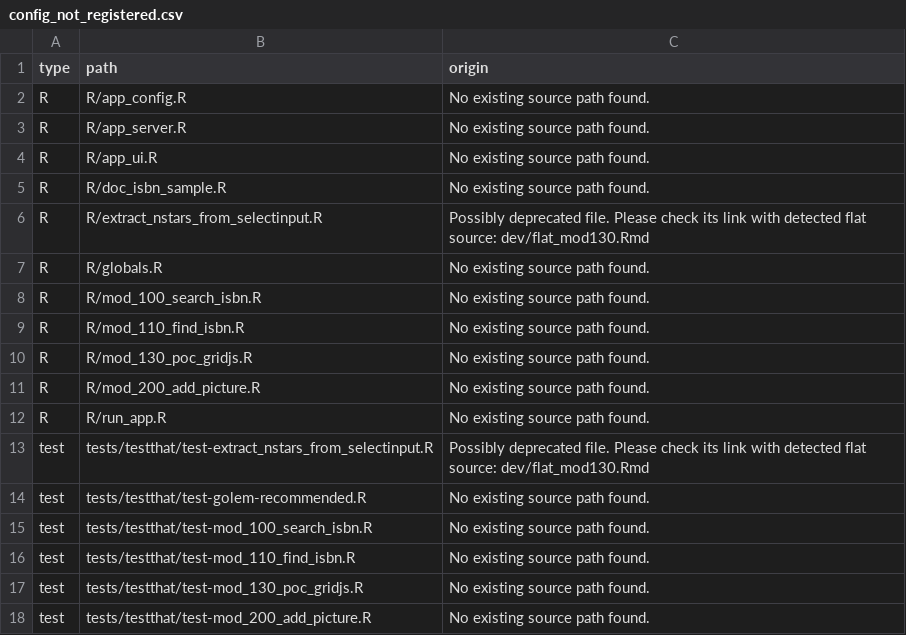
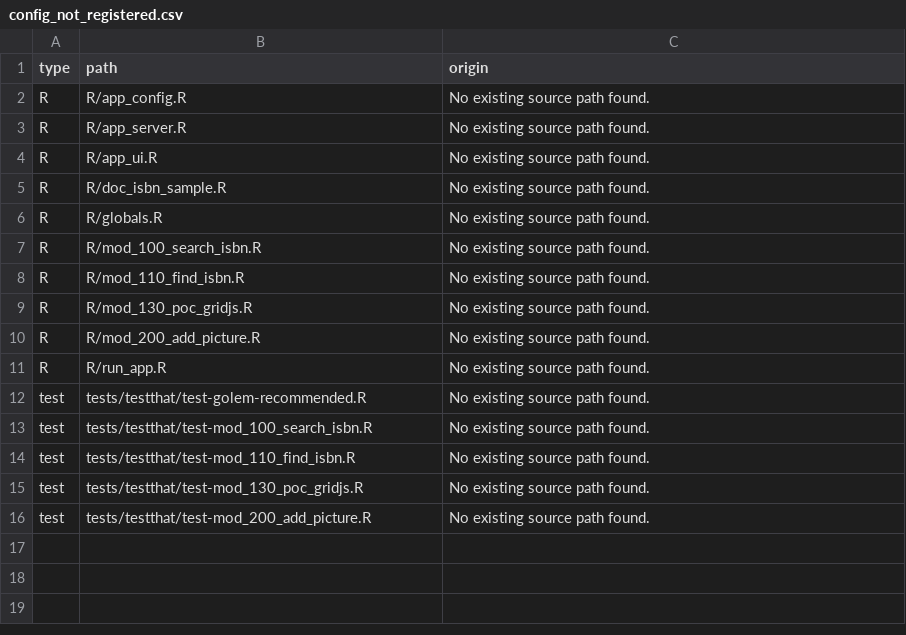
Before and after one commit to ymansiaux/mycomicslibrary, a CSV file: dev/config_not_registered.csv, drawn as a sheet.

Commit message:
Fixing check

```diff
--- a/dev/config_not_registered.csv
+++ b/dev/config_not_registered.csv
@@ -5,3 +5,2 @@
 "R","R/doc_isbn_sample.R","No existing source path found."
-"R","R/extract_nstars_from_selectinput.R","Possibly deprecated file. Please check its link with detected flat source: dev/flat_mod130.Rmd"
 "R","R/globals.R","No existing source path found."
@@ -12,3 +11,2 @@
 "R","R/run_app.R","No existing source path found."
-"test","tests/testthat/test-extract_nstars_from_selectinput.R","Possibly deprecated file. Please check its link with detected flat source: dev/flat_mod130.Rmd"
 "test","tests/testthat/test-golem-recommended.R","No existing source path found."
```
Also changed, not shown: 10 other files.
